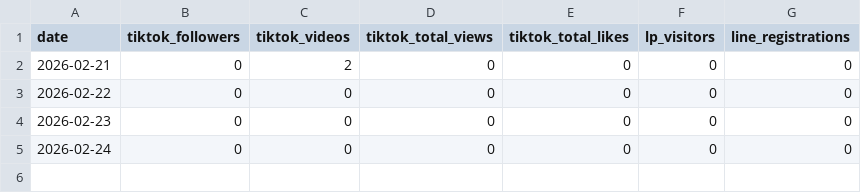
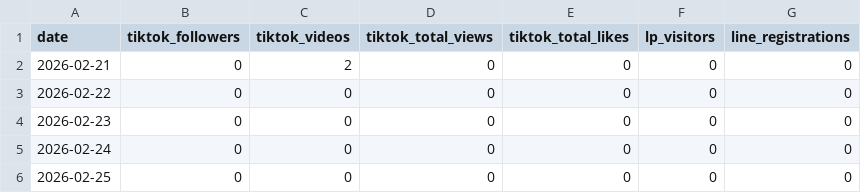
Before and after one commit to Quads-Inc/robby-the-match, a CSV file: data/kpi_log.csv, drawn as a sheet; the diff names each change by its address in the sheet, - before the commit and + after, or states it on an @@ line.

```diff
--- a/data/kpi_log.csv
+++ b/data/kpi_log.csv
+row 6: 2026-02-25 | 0 | 0 | 0 | 0 | 0 | 0
```
Also changed, not shown: 12 other files.
